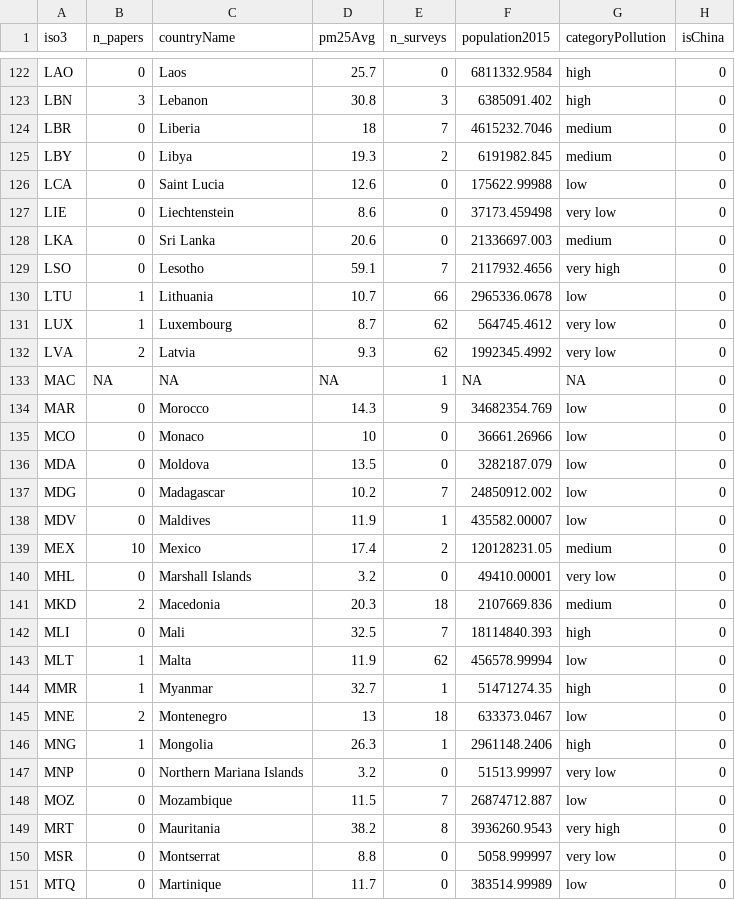
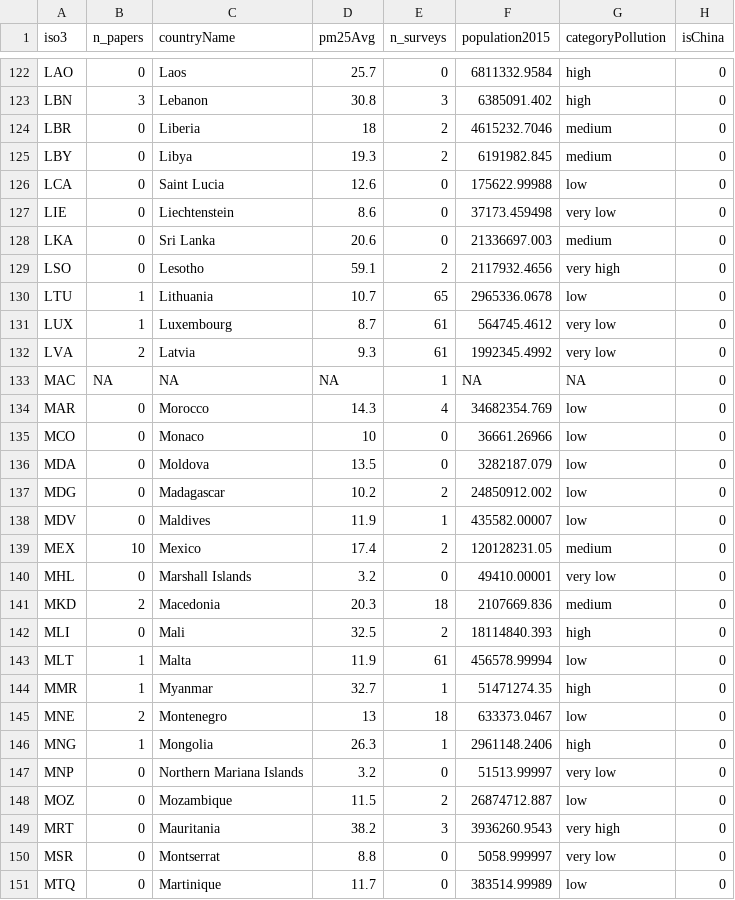
Before and after one commit to camillefournierdl/chatGPTClassificationAndValidation, a CSV file: output/datasetPlots.csv, drawn as a sheet; only a part is shown, gaps mark what is left out; the diff covers the shown part only; the diff names each change by its address in the sheet, - before the commit and + after, or states it on an @@ line.

Commit message:
cleanUp data code Fig2

```diff
--- a/output/datasetPlots.csv
+++ b/output/datasetPlots.csv
-E124 (n_surveys): 7
+E124 (n_surveys): 2
-E129 (n_surveys): 7
+E129 (n_surveys): 2
-E130 (n_surveys): 66
+E130 (n_surveys): 65
-E131:E132 (n_surveys): 62
+E131:E132 (n_surveys): 61
-E134 (n_surveys): 9
+E134 (n_surveys): 4
-E137 (n_surveys): 7
+E137 (n_surveys): 2
-E142 (n_surveys): 7
+E142 (n_surveys): 2
-E143 (n_surveys): 62
+E143 (n_surveys): 61
-E148 (n_surveys): 7
+E148 (n_surveys): 2
-E149 (n_surveys): 8
+E149 (n_surveys): 3
```
Also changed, not shown: 56 edited cells elsewhere in this file, 11 other files.
